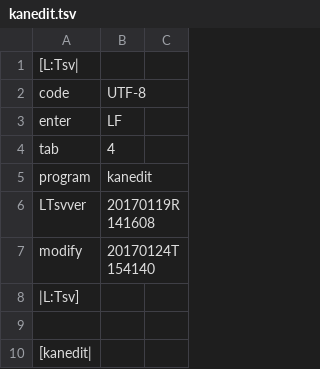
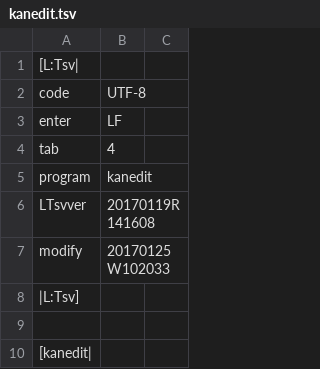
Before and after one commit to ooblog/LTsv10kanedit, a TSV file: kanedit.tsv, drawn as a sheet; only a part is shown.

Commit message:
「LTsv/kanedit.vim」をWindows版Vimで動かすとメニュー書き替え時ウィンドウが変形する問題があったので、右端にメニューを追加してウィンドウを固定する。

```diff
--- a/kanedit.tsv
+++ b/kanedit.tsv
@@ -6,3 +6,3 @@ program	kanedit
 LTsvver	20170119R141608
-modify	20170124T154140
+modify	20170125W102033
 |L:Tsv]
```
Also changed, not shown: LTsv/LTsv_doc.tsv, LTsv/LTsv_glyph.tsv, 18 other files.
